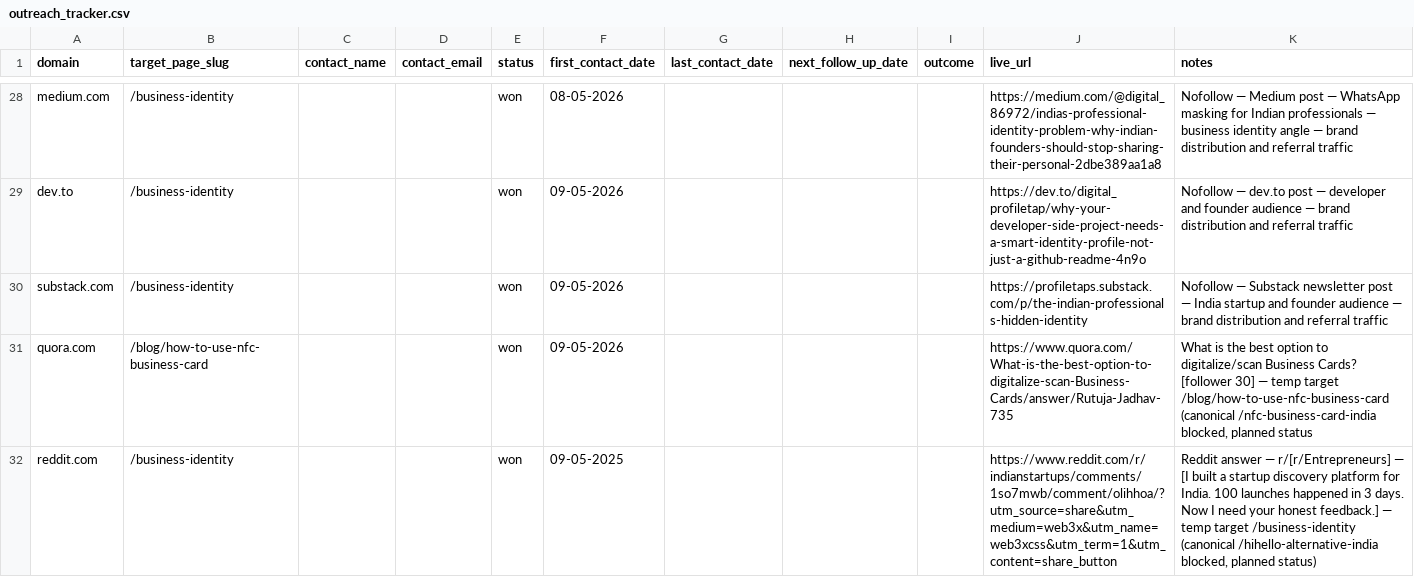
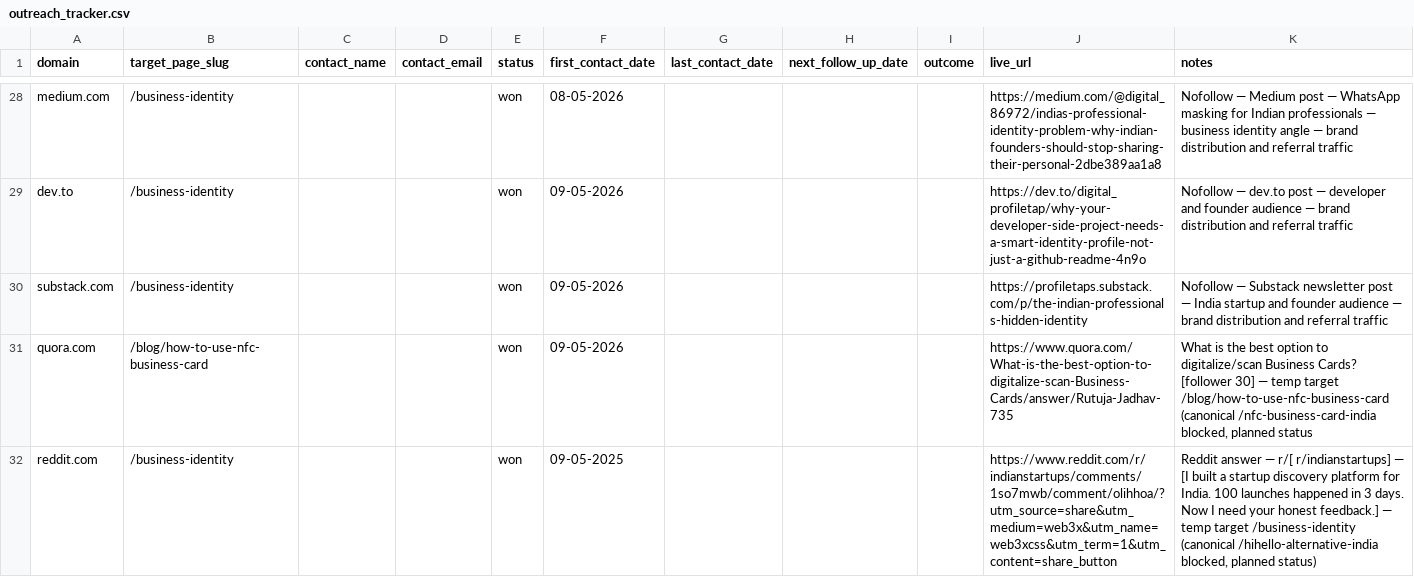
Before and after one commit to vedantacore-admin/profiletap-seo-os, a CSV file: projects/profiletap/data/backlinks/outreach_tracker.csv, drawn as a sheet; only a part is shown, gaps mark what is left out.

Commit message:
feat: update outreach tracker with corrected Reddit entry formatting

```diff
--- a/projects/profiletap/data/backlinks/outreach_tracker.csv
+++ b/projects/profiletap/data/backlinks/outreach_tracker.csv
@@ -31,2 +31,2 @@ substack.com ,/business-identity,,,won,09-05-2026,,,,https://profiletaps.substac
 quora.com,/blog/how-to-use-nfc-business-card,,,won,09-05-2026,,,,https://www.quora.com/What-is-the-best-option-to-digitalize-scan-Business-Cards/answer/Rutuja-Jadhav-735,"What is the best option to digitalize/scan Business Cards? [follower 30]  — temp target /blog/how-to-use-nfc-business-card (canonical /nfc-business-card-india blocked, planned status",,,,,,,,,,,,,,,,,,,,,,,,,,,,,,,,,,,,,, , ,,
-reddit.com, /business-identity, , ,won,09-05-2025, , , ,https://www.reddit.com/r/indianstartups/comments/1so7mwb/comment/olihhoa/?utm_source=share&utm_medium=web3x&utm_name=web3xcss&utm_term=1&utm_content=share_button,"Reddit answer — r/[r/Entrepreneurs] — [I built a startup discovery platform for India. 100 launches happened in 3 days. Now I need your honest feedback.] — temp target /business-identity (canonical /hihello-alternative-india blocked, planned status)", , , , , , , , , , , , , , , , , , , , , , , , , , , , , , , , , , , , , , , , ,
+reddit.com, /business-identity, , ,won,09-05-2025, , , ,https://www.reddit.com/r/indianstartups/comments/1so7mwb/comment/olihhoa/?utm_source=share&utm_medium=web3x&utm_name=web3xcss&utm_term=1&utm_content=share_button,"Reddit answer — r/[ r/indianstartups] — [I built a startup discovery platform for India. 100 launches happened in 3 days. Now I need your honest feedback.] — temp target /business-identity (canonical /hihello-alternative-india blocked, planned status)", , , , , , , , , , , , , , , , , , , , , , , , , , , , , , , , , , , , , , , , ,
```
